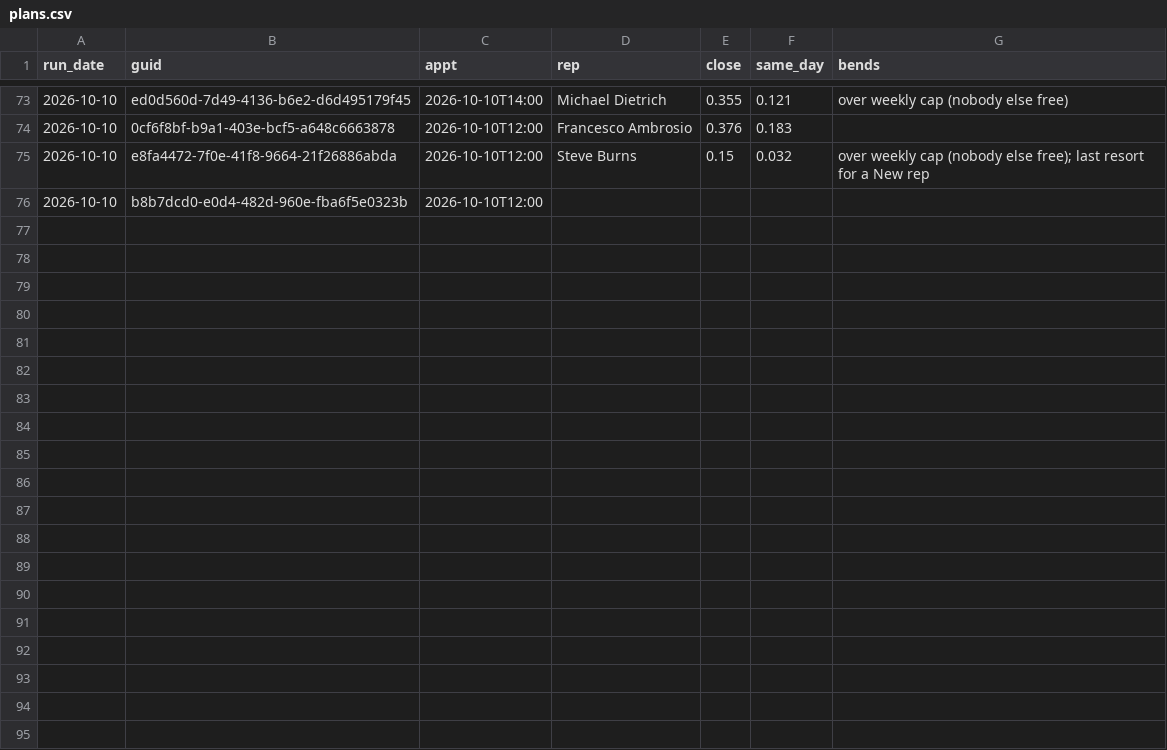
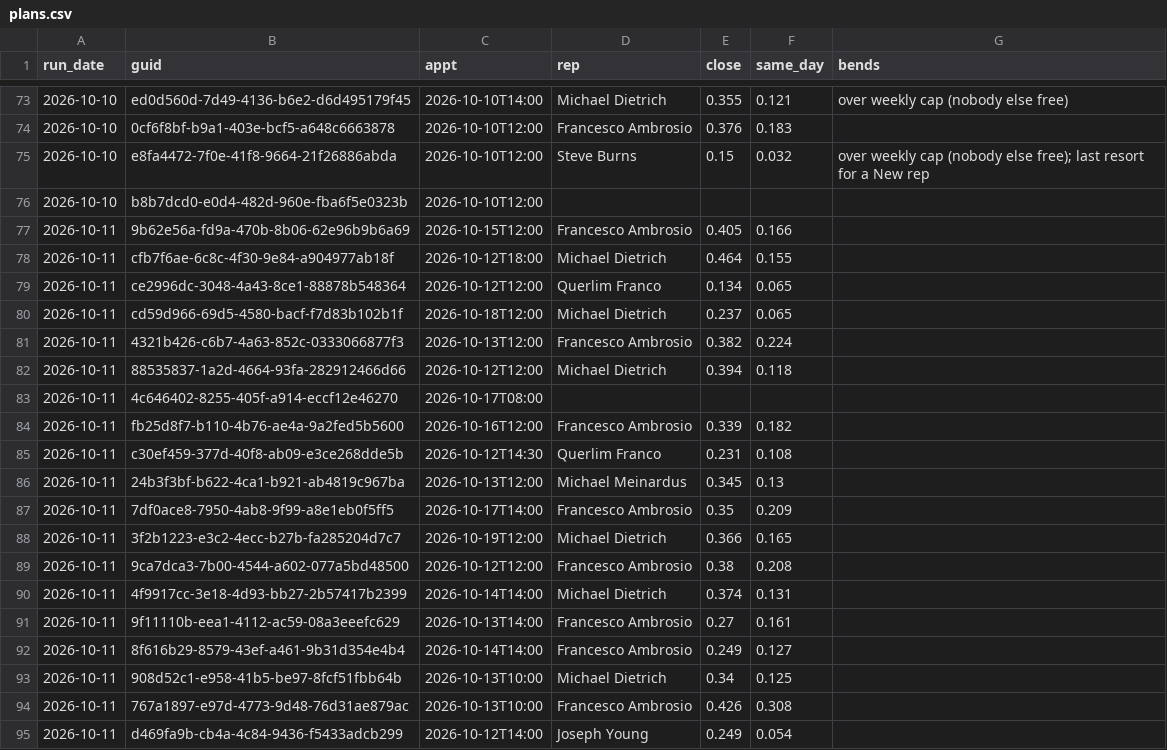
Before and after one commit to rapidhsg/rr-metrics-data, a CSV file: sales-board-engine/memory/plans.csv, drawn as a sheet; only a part is shown, gaps mark what is left out; the diff covers the shown part only.

```diff
--- a/sales-board-engine/memory/plans.csv
+++ b/sales-board-engine/memory/plans.csv
@@ -76 +76,20 @@ run_date,guid,appt,rep,close,same_day,bends
 2026-10-10,b8b7dcd0-e0d4-482d-960e-fba6f5e0323b,2026-10-10T12:00,,,,
+2026-10-11,9b62e56a-fd9a-470b-8b06-62e96b9b6a69,2026-10-15T12:00,Francesco Ambrosio,0.405,0.166,
+2026-10-11,cfb7f6ae-6c8c-4f30-9e84-a904977ab18f,2026-10-12T18:00,Michael Dietrich,0.464,0.155,
+2026-10-11,ce2996dc-3048-4a43-8ce1-88878b548364,2026-10-12T12:00,Querlim Franco,0.134,0.065,
+2026-10-11,cd59d966-69d5-4580-bacf-f7d83b102b1f,2026-10-18T12:00,Michael Dietrich,0.237,0.065,
+2026-10-11,4321b426-c6b7-4a63-852c-0333066877f3,2026-10-13T12:00,Francesco Ambrosio,0.382,0.224,
+2026-10-11,88535837-1a2d-4664-93fa-282912466d66,2026-10-12T12:00,Michael Dietrich,0.394,0.118,
+2026-10-11,4c646402-8255-405f-a914-eccf12e46270,2026-10-17T08:00,,,,
+2026-10-11,fb25d8f7-b110-4b76-ae4a-9a2fed5b5600,2026-10-16T12:00,Francesco Ambrosio,0.339,0.182,
+2026-10-11,c30ef459-377d-40f8-ab09-e3ce268dde5b,2026-10-12T14:30,Querlim Franco,0.231,0.108,
+2026-10-11,24b3f3bf-b622-4ca1-b921-ab4819c967ba,2026-10-13T12:00,Michael Meinardus,0.345,0.13,
+2026-10-11,7df0ace8-7950-4ab8-9f99-a8e1eb0f5ff5,2026-10-17T14:00,Francesco Ambrosio,0.35,0.209,
+2026-10-11,3f2b1223-e3c2-4ecc-b27b-fa285204d7c7,2026-10-19T12:00,Michael Dietrich,0.366,0.165,
+2026-10-11,9ca7dca3-7b00-4544-a602-077a5bd48500,2026-10-12T12:00,Francesco Ambrosio,0.38,0.208,
+2026-10-11,4f9917cc-3e18-4d93-bb27-2b57417b2399,2026-10-14T14:00,Michael Dietrich,0.374,0.131,
+2026-10-11,9f11110b-eea1-4112-ac59-08a3eeefc629,2026-10-13T14:00,Francesco Ambrosio,0.27,0.161,
+2026-10-11,8f616b29-8579-43ef-a461-9b31d354e4b4,2026-10-14T14:00,Francesco Ambrosio,0.249,0.127,
+2026-10-11,908d52c1-e958-41b5-be97-8fcf51fbb64b,2026-10-13T10:00,Michael Dietrich,0.34,0.125,
+2026-10-11,767a1897-e97d-4773-9d48-76d31ae879ac,2026-10-13T10:00,Francesco Ambrosio,0.426,0.308,
+2026-10-11,d469fa9b-cb4a-4c84-9436-f5433adcb299,2026-10-12T14:00,Joseph Young,0.249,0.054,
```
Also changed, not shown: 10 added rows elsewhere in this file, 3 other files.
